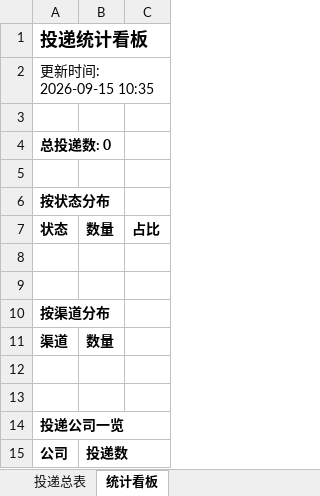
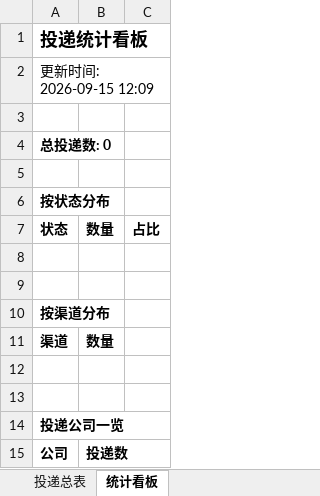
Before and after one commit to sixfish320-svg/wenke-radar, an Excel workbook: reports/投递追踪表.xlsx, sheet 统计看板, drawn as a sheet; values as stored, in another font and other column widths than the file's, no borders; the diff names each change by its address in the sheet, - before the commit and + after, or states it on an @@ line.

Commit message:
📰 秋招雷达日报 2026-09-15

```diff
--- a/reports/投递追踪表.xlsx (sheet 统计看板)
+++ b/reports/投递追踪表.xlsx (sheet 统计看板)
-A2: 更新时间: 2026-09-15 10:35
+A2: 更新时间: 2026-09-15 12:09
```
